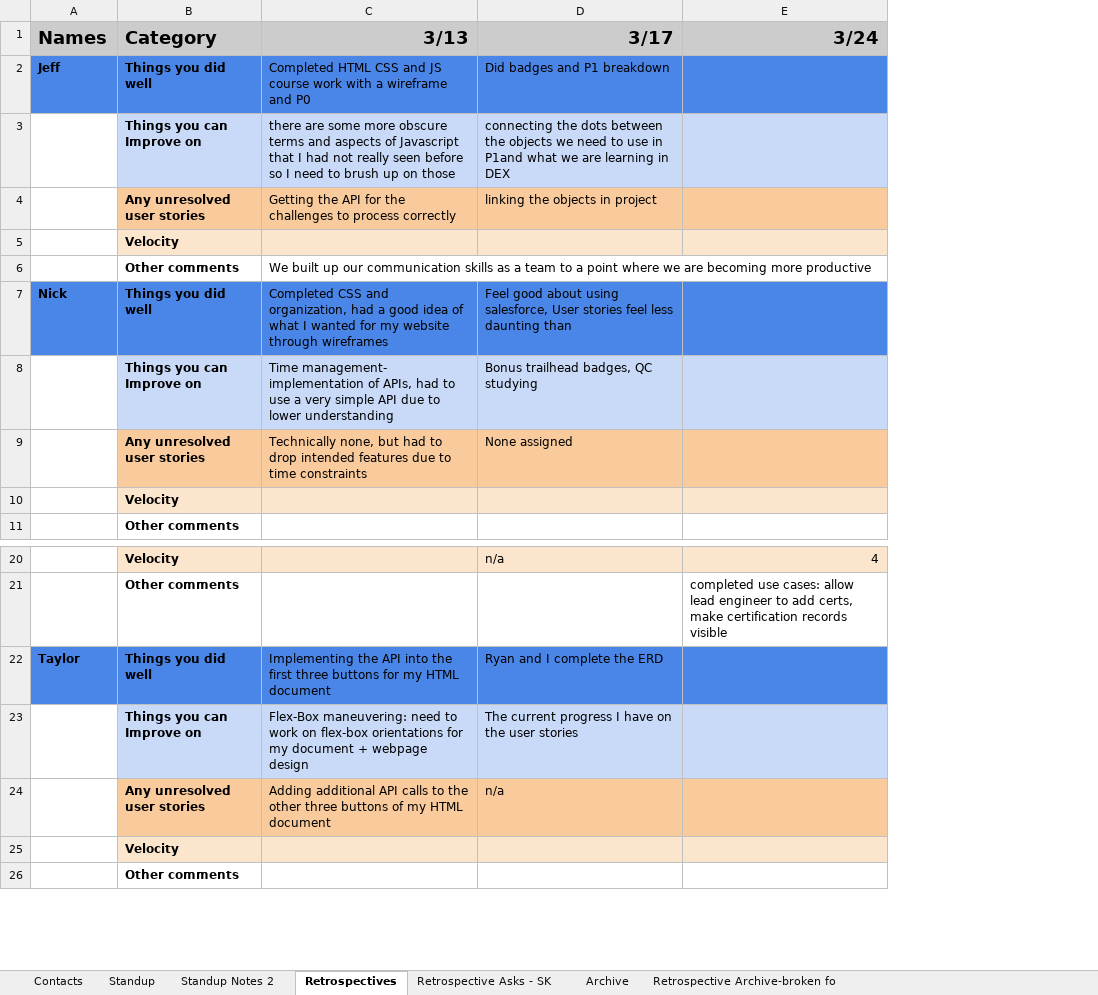
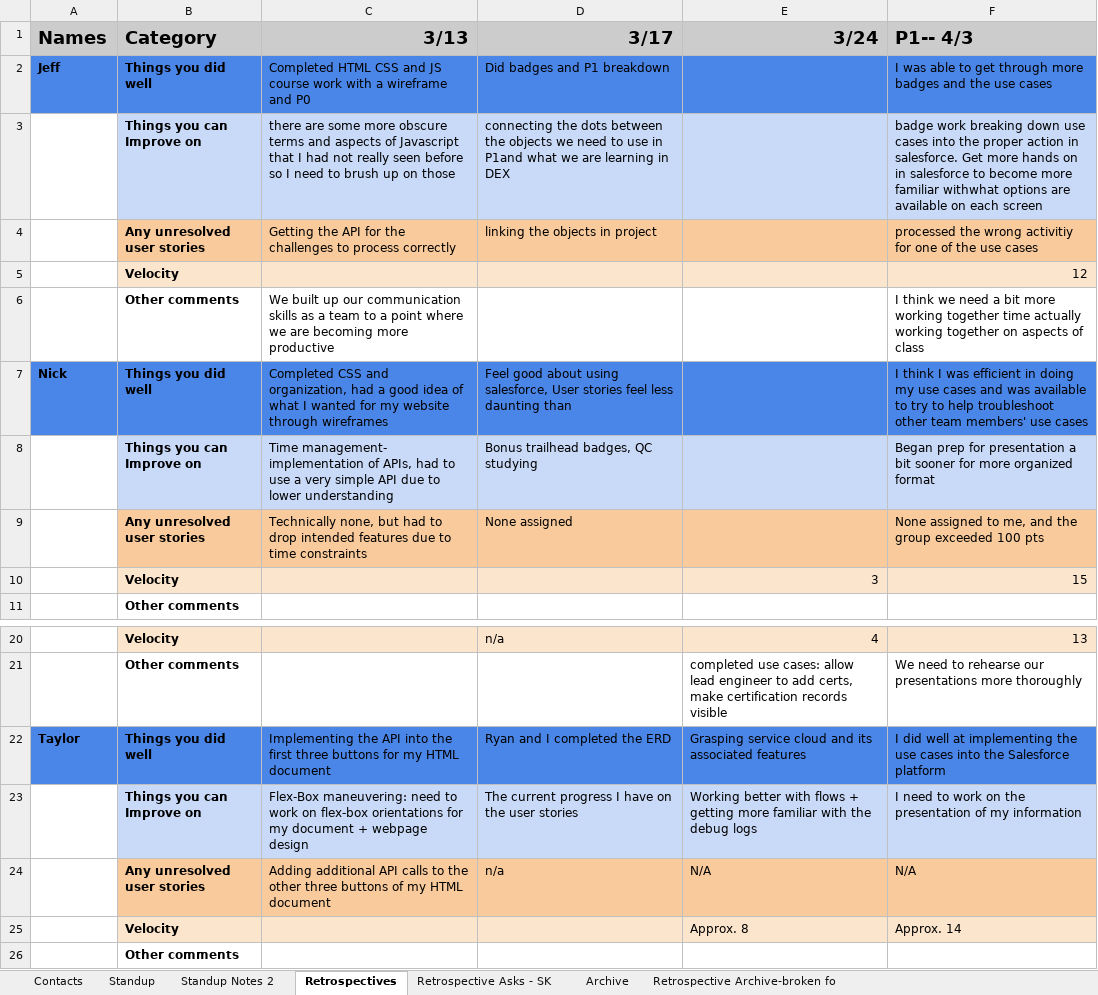
Before and after one commit to Fire-Hawks-Amplifire-Revature/Standups, an Excel workbook: Ampli-Fire Hawks standup.xlsx, sheet Retrospectives, drawn as a sheet; only a part is shown, gaps mark what is left out; values as stored, in another font and other column widths than the file's, no borders; charts and pictures not drawn; the diff names each change by its address in the sheet, - before the commit and + after, or states it on an @@ line.

```diff
--- a/Ampli-Fire Hawks standup.xlsx (sheet Retrospectives)
+++ b/Ampli-Fire Hawks standup.xlsx (sheet Retrospectives)
+column F (P1-- 4/3), rows 2-10: I was able to get through more badges and the use cases | badge work breaking down use cases into the proper action in salesforce. Get more hands on in salesforce to become more familiar withwhat options are available on each screen | processed the wrong activitiy for one of the use cases | 12 | I think we need a bit more working together time actually working together on aspects of class | I think I was efficient in doing my use cases and was available to try to help troubleshoot other team members' use cases | Began prep for presentation a bit sooner for more organized format | None assigned to me, and the group exceeded 100 pts | 15; rows 20-25: 13 | We need to rehearse our presentations more thoroughly | I did well at implementing the use cases into the Salesforce platform | I need to work on the presentation of my information | N/A | Approx. 14
-E10 (3/24): (empty)
+E10 (3/24): 3
-D22 (3/17): Ryan and I complete the ERD
+D22 (3/17): Ryan and I completed the ERD
-E22 (3/24): (empty)
+E22 (3/24): Grasping service cloud and its associated features
-E23 (3/24): (empty)
+E23 (3/24): Working better with flows + getting more familiar with the debug logs
-E24 (3/24): (empty)
+E24 (3/24): N/A
-E25 (3/24): (empty)
+E25 (3/24): Approx. 8
```
Also changed, not shown: sheet Standup Notes 2, sheet Standup, 1 other file.
